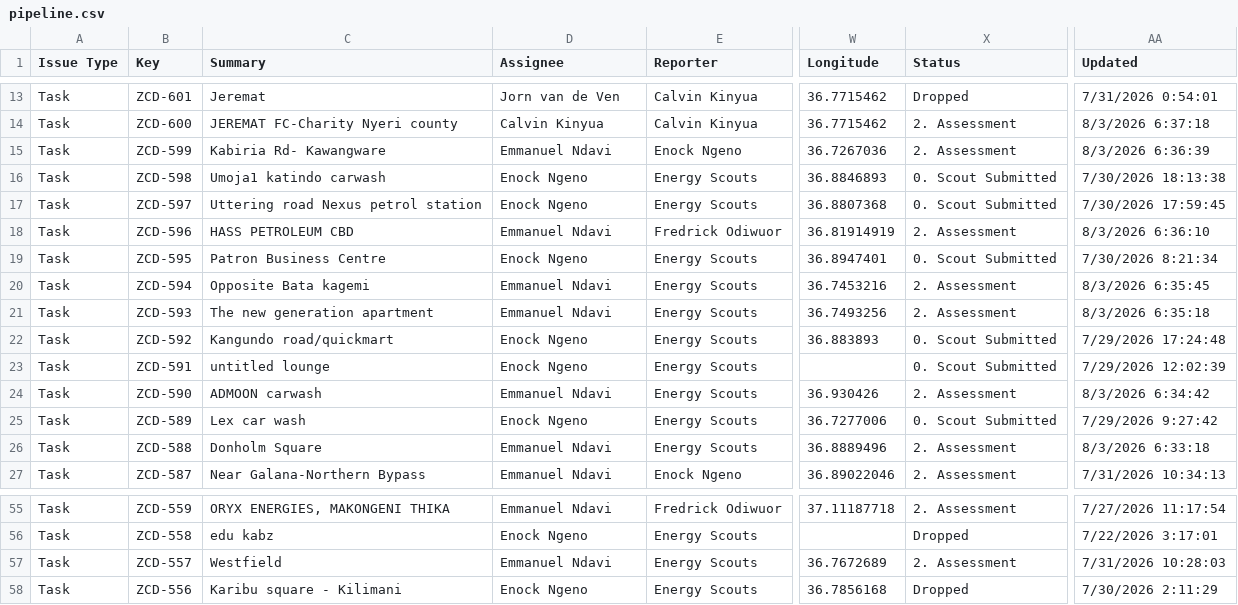
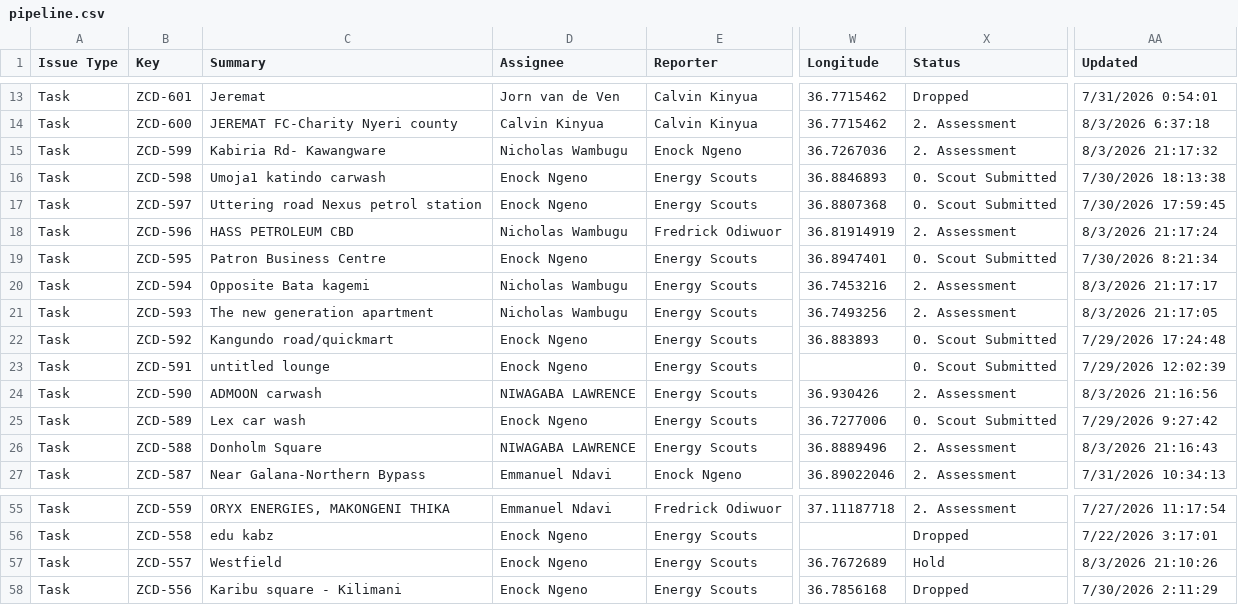
Before and after one commit to keithkinuthiakamauzeno/Network-Overview-Dashboard, a CSV file: data/pipeline.csv, drawn as a sheet; only a part is shown, gaps mark what is left out; the diff names each change by its address in the sheet, - before the commit and + after, or states it on an @@ line.

```diff
--- a/data/pipeline.csv
+++ b/data/pipeline.csv
-D15 (Assignee): Emmanuel Ndavi
+D15 (Assignee): Nicholas Wambugu
-AA15 (Updated): 8/3/2026 6:36:39
+AA15 (Updated): 8/3/2026 21:17:32
-D18 (Assignee): Emmanuel Ndavi
+D18 (Assignee): Nicholas Wambugu
-AA18 (Updated): 8/3/2026 6:36:10
+AA18 (Updated): 8/3/2026 21:17:24
-D20:D21 (Assignee): Emmanuel Ndavi
+D20:D21 (Assignee): Nicholas Wambugu
-AA20 (Updated): 8/3/2026 6:35:45
+AA20 (Updated): 8/3/2026 21:17:17
-AA21 (Updated): 8/3/2026 6:35:18
+AA21 (Updated): 8/3/2026 21:17:05
-D24 (Assignee): Emmanuel Ndavi
+D24 (Assignee): NIWAGABA LAWRENCE
-AA24 (Updated): 8/3/2026 6:34:42
+AA24 (Updated): 8/3/2026 21:16:56
-D26 (Assignee): Emmanuel Ndavi
+D26 (Assignee): NIWAGABA LAWRENCE
-AA26 (Updated): 8/3/2026 6:33:18
+AA26 (Updated): 8/3/2026 21:16:43
-D57 (Assignee): Emmanuel Ndavi
+D57 (Assignee): Enock Ngeno
-X57 (Status): 2. Assessment
+X57 (Status): Hold
-AA57 (Updated): 7/31/2026 10:28:03
+AA57 (Updated): 8/3/2026 21:10:26
```
